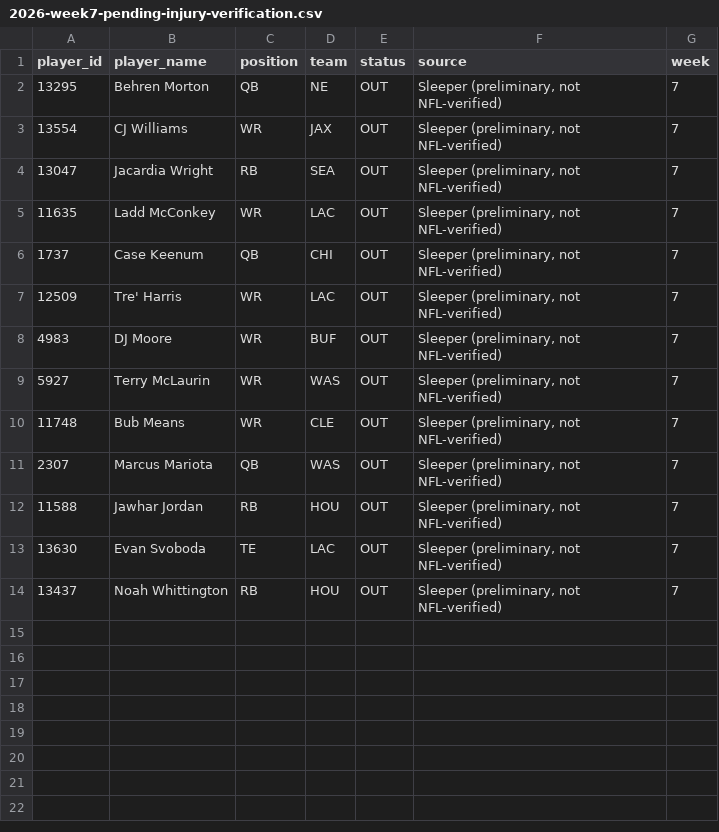
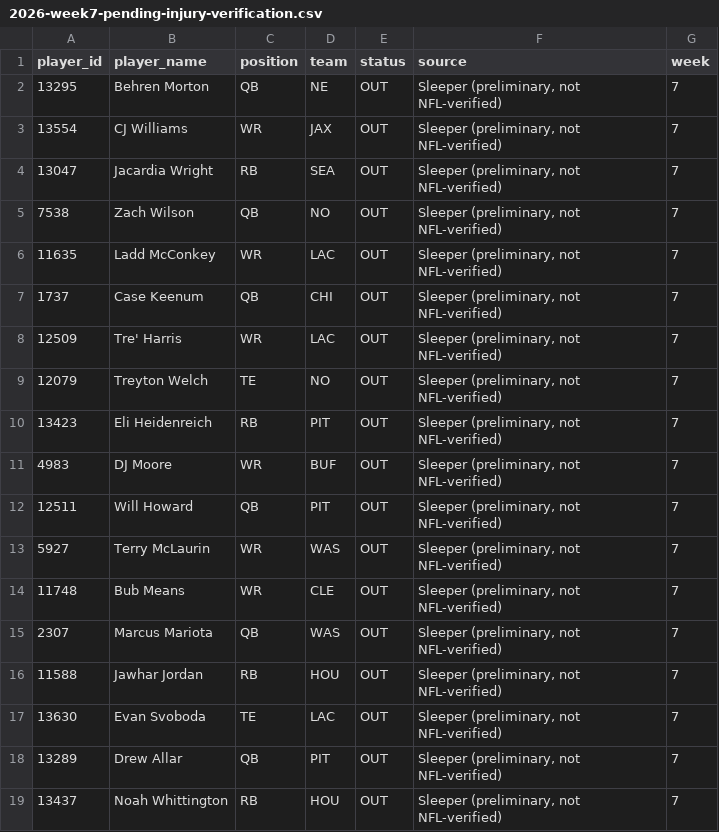
Before and after one commit to egarza2424/Data-Daddy, a CSV file: projection-model/validation/2026-week7-pending-injury-verification.csv, drawn as a sheet; the diff names each change by its address in the sheet, - before the commit and + after, or states it on an @@ line.

```diff
--- a/projection-model/validation/2026-week7-pending-injury-verification.csv
+++ b/projection-model/validation/2026-week7-pending-injury-verification.csv
+row 5: 7538 | Zach Wilson | QB | NO | OUT | Sleeper (preliminary, not NFL-verified) | 7
+row 9: 12079 | Treyton Welch | TE | NO | OUT | Sleeper (preliminary, not NFL-verified) | 7
+row 10: 13423 | Eli Heidenreich | RB | PIT | OUT | Sleeper (preliminary, not NFL-verified) | 7
+row 12: 12511 | Will Howard | QB | PIT | OUT | Sleeper (preliminary, not NFL-verified) | 7
+row 18: 13289 | Drew Allar | QB | PIT | OUT | Sleeper (preliminary, not NFL-verified) | 7
```
Also changed, not shown: projection-model/validation/2024-rb-absence-retention-backtest.csv, 3 other files.
